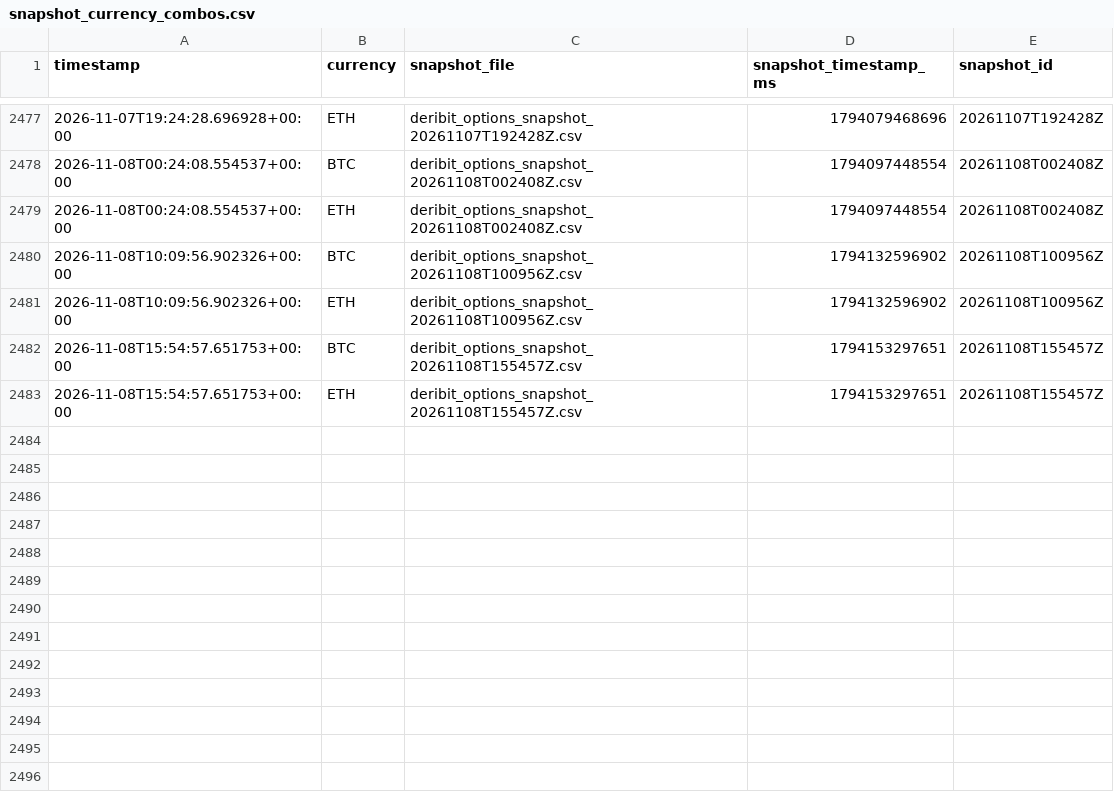
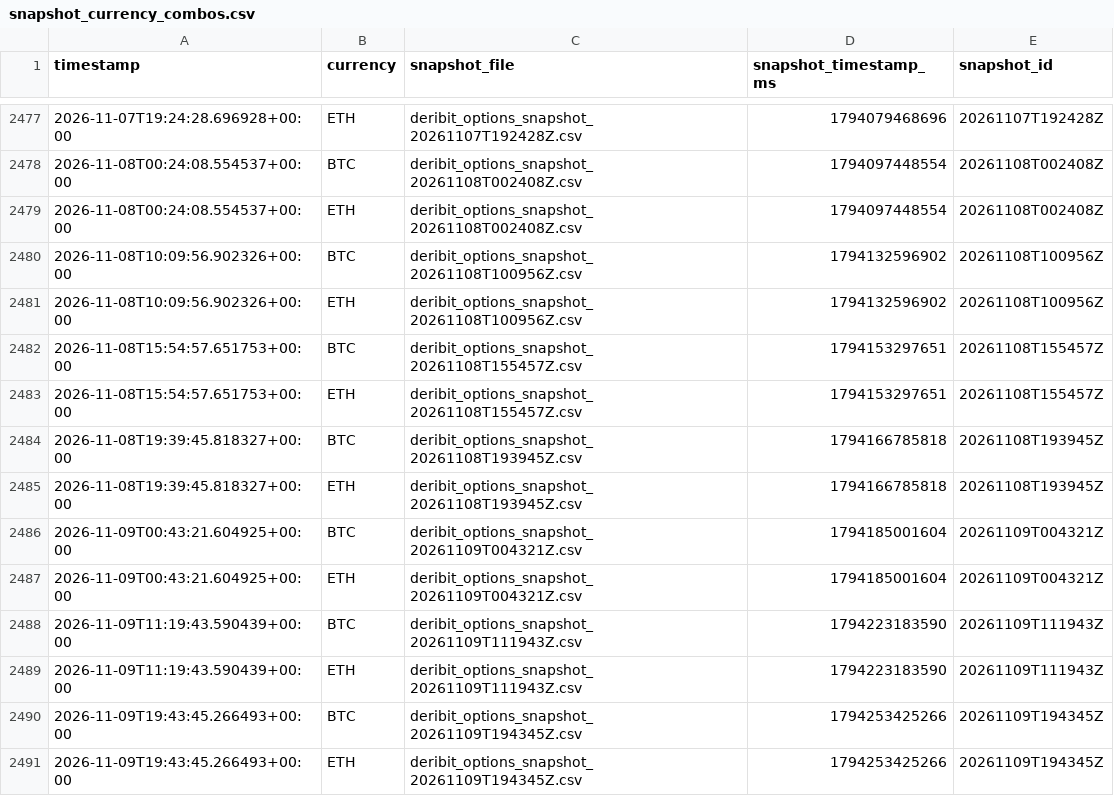
Before and after one commit to znmahbub/SVCJ-Deribit-Inverse-Options-Pricer, a CSV file: data/snapshot_currency_combos.csv, drawn as a sheet; only a part is shown, gaps mark what is left out; the diff names each change by its address in the sheet, - before the commit and + after, or states it on an @@ line.

```diff
--- a/data/snapshot_currency_combos.csv
+++ b/data/snapshot_currency_combos.csv
+row 2484: 2026-11-08T19:39:45.818327+00:00 | BTC | deribit_options_snapshot_20261108T193945Z.csv | 1794166785818 | 20261108T193945Z
+row 2485: 2026-11-08T19:39:45.818327+00:00 | ETH | deribit_options_snapshot_20261108T193945Z.csv | 1794166785818 | 20261108T193945Z
+row 2486: 2026-11-09T00:43:21.604925+00:00 | BTC | deribit_options_snapshot_20261109T004321Z.csv | 1794185001604 | 20261109T004321Z
+row 2487: 2026-11-09T00:43:21.604925+00:00 | ETH | deribit_options_snapshot_20261109T004321Z.csv | 1794185001604 | 20261109T004321Z
+row 2488: 2026-11-09T11:19:43.590439+00:00 | BTC | deribit_options_snapshot_20261109T111943Z.csv | 1794223183590 | 20261109T111943Z
+row 2489: 2026-11-09T11:19:43.590439+00:00 | ETH | deribit_options_snapshot_20261109T111943Z.csv | 1794223183590 | 20261109T111943Z
+row 2490: 2026-11-09T19:43:45.266493+00:00 | BTC | deribit_options_snapshot_20261109T194345Z.csv | 1794253425266 | 20261109T194345Z
+row 2491: 2026-11-09T19:43:45.266493+00:00 | ETH | deribit_options_snapshot_20261109T194345Z.csv | 1794253425266 | 20261109T194345Z
```
Also changed, not shown: data/perpetual_futures_prices.csv, 1 other file.
